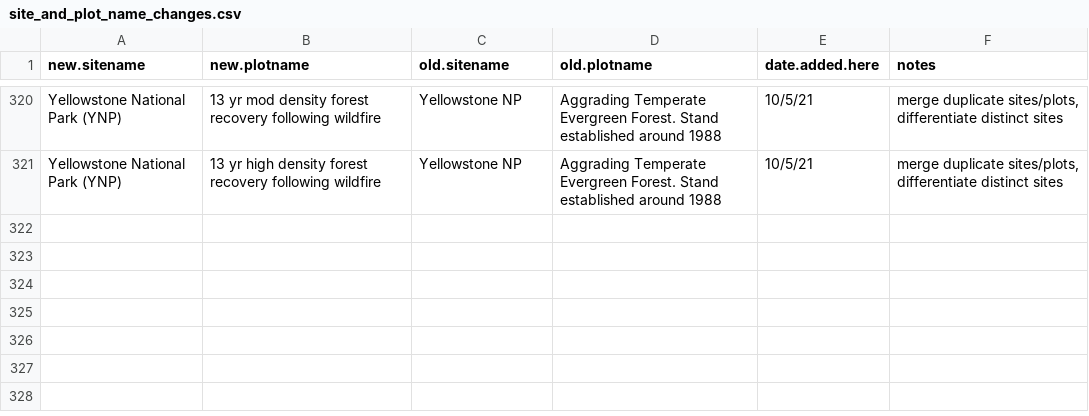
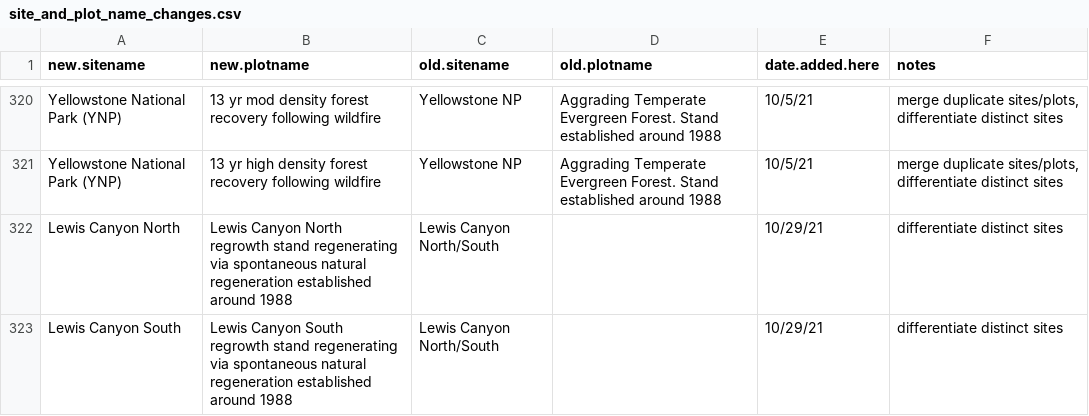
Before and after one commit to forc-db/ForC, a CSV file: database_management_records/site_and_plot_name_changes.csv, drawn as a sheet; only a part is shown, gaps mark what is left out; the diff names each change by its address in the sheet, - before the commit and + after, or states it on an @@ line.

Commit message:
differentiate Lewis Canyon North/South into separate sites

```diff
--- a/database_management_records/site_and_plot_name_changes.csv
+++ b/database_management_records/site_and_plot_name_changes.csv
+row 322: Lewis Canyon North | Lewis Canyon North regrowth stand regenerating via spontaneous natural regeneration established around 1988 | Lewis Canyon North/South |  | 10/29/21 | differentiate distinct sites
+row 323: Lewis Canyon South | Lewis Canyon South regrowth stand regenerating via spontaneous natural regeneration established around 1988 | Lewis Canyon North/South |  | 10/29/21 | differentiate distinct sites
```
Also changed, not shown: 1 other file.
